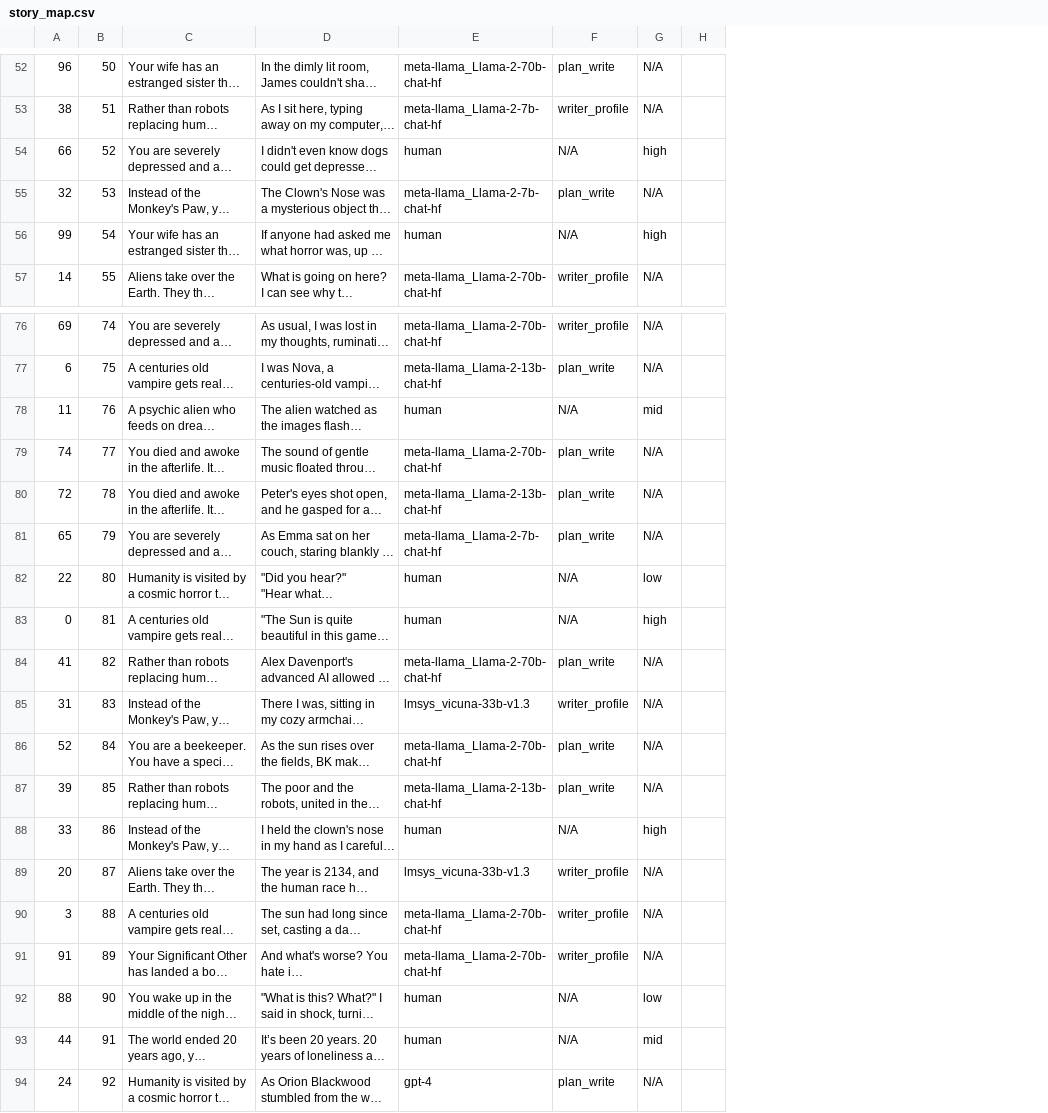
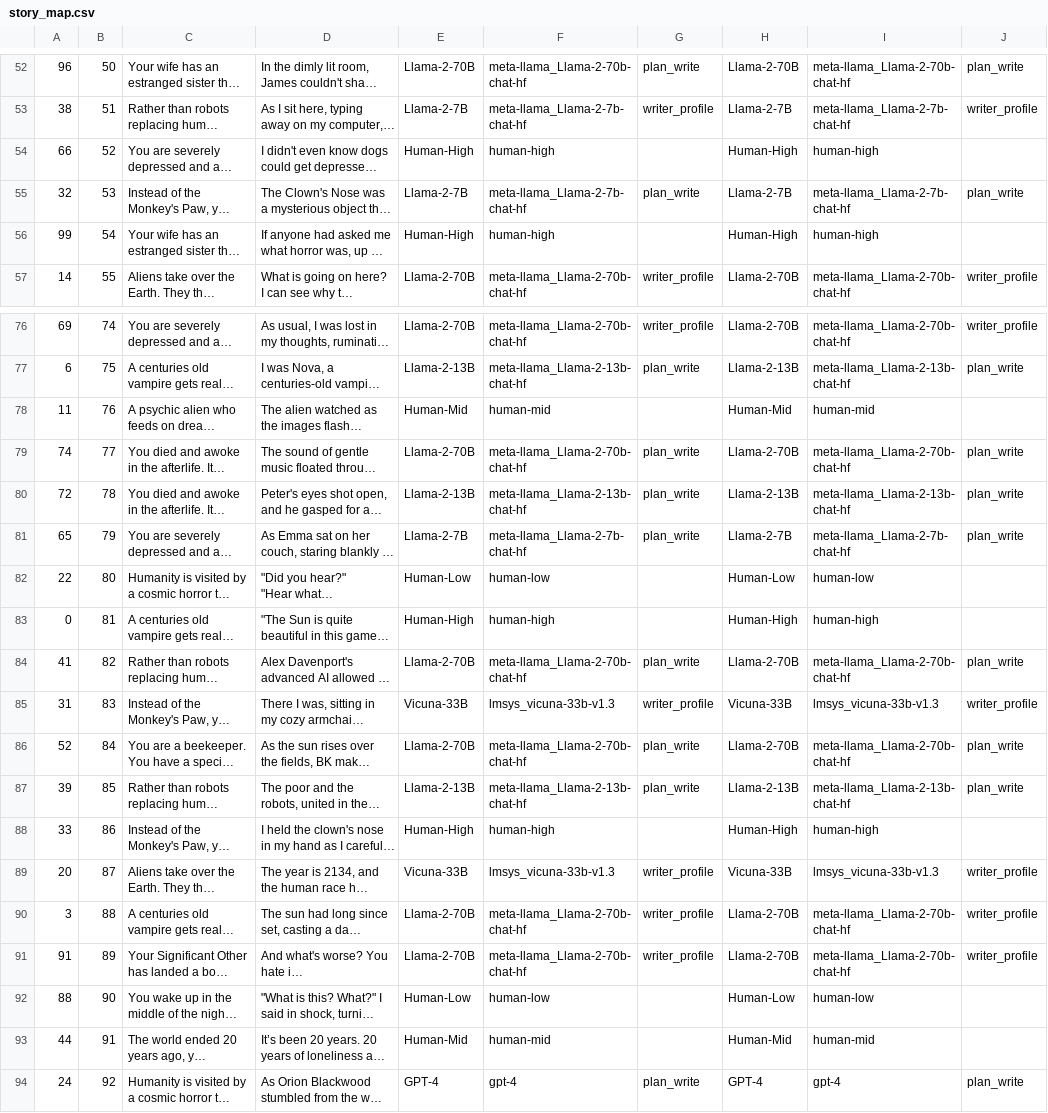
Before and after one commit to fabriceyhc/llm-psych-depth, a CSV file: human_study/data/story_map.csv, drawn as a sheet; only a part is shown, gaps mark what is left out; long unchanged cells end in …; removed rows and columns are numbered as before the commit, all else as after; the diff covers the shown part only; the diff names each change by its address in the sheet, - before the commit and + after, or states it on an @@ line.

Commit message:
removing human quality by consolidating it into the model column + adding short model name for more convenient display in graphs

```diff
--- a/human_study/data/story_map.csv
+++ b/human_study/data/story_map.csv
+column E, rows 52-57: Llama-2-70B | Llama-2-7B | Human-High | Llama-2-7B | Human-High | Llama-2-70B; rows 76-94: Llama-2-70B | Llama-2-13B | Human-Mid | Llama-2-70B | Llama-2-13B | Llama-2-7B | Human-Low | Human-High | Llama-2-70B | Vicuna-33B | Llama-2-70B | Llama-2-13B | Human-High | Vicuna-33B | Llama-2-70B | Llama-2-70B | Human-Low | Human-Mid | GPT-4
+column F, rows 52-57: meta-llama_Llama-2-70b-chat-hf | meta-llama_Llama-2-7b-chat-hf | human-high | meta-llama_Llama-2-7b-chat-hf | human-high | meta-llama_Llama-2-70b-chat-hf; rows 76-94: meta-llama_Llama-2-70b-chat-hf | meta-llama_Llama-2-13b-chat-hf | human-mid | meta-llama_Llama-2-70b-chat-hf | meta-llama_Llama-2-13b-chat-hf | meta-llama_Llama-2-7b-chat-hf | human-low | human-high | meta-llama_Llama-2-70b-chat-hf | lmsys_vicuna-33b-v1.3 | meta-llama_Llama-2-70b-chat-hf | meta-llama_Llama-2-13b-chat-hf | human-high | lmsys_vicuna-33b-v1.3 | meta-llama_Llama-2-70b-chat-hf | meta-llama_Llama-2-70b-chat-hf | human-low | human-mid | gpt-4
+column G, rows 52-57: plan_write | writer_profile |  | plan_write |  | writer_profile; rows 76-94: writer_profile | plan_write |  | plan_write | plan_write | plan_write |  |  | plan_write | writer_profile | plan_write | plan_write |  | writer_profile | writer_profile | writer_profile |  |  | plan_write
+column H, rows 52-57: Llama-2-70B | Llama-2-7B | Human-High | Llama-2-7B | Human-High | Llama-2-70B; rows 76-94: Llama-2-70B | Llama-2-13B | Human-Mid | Llama-2-70B | Llama-2-13B | Llama-2-7B | Human-Low | Human-High | Llama-2-70B | Vicuna-33B | Llama-2-70B | Llama-2-13B | Human-High | Vicuna-33B | Llama-2-70B | Llama-2-70B | Human-Low | Human-Mid | GPT-4
-column G, rows 52-57: N/A | N/A | high | N/A | high | N/A; rows 76-94: N/A | N/A | mid | N/A | N/A | N/A | low | high | N/A | N/A | N/A | N/A | high | N/A | N/A | N/A | low | mid | N/A
-column H, empty
-I54: human
+I54: human-high
-J54: N/A
+J54: (empty)
-I56: human
+I56: human-high
-J56: N/A
+J56: (empty)
-I78: human
+I78: human-mid
-J78: N/A
+J78: (empty)
-I82: human
+I82: human-low
-J82:J83: N/A
+J82:J83: (empty)
-I83: human
+I83: human-high
-I88: human
+I88: human-high
-J88: N/A
+J88: (empty)
-I92: human
+I92: human-low
-J92:J93: N/A
+J92:J93: (empty)
-I93: human
+I93: human-mid
```
Also changed, not shown: 61 edited cells elsewhere in this file, human_study/data/processed/gpt-3.5_annotations.csv, human_study/data/processed/gpt-4_annotations.csv, 2 other files.
